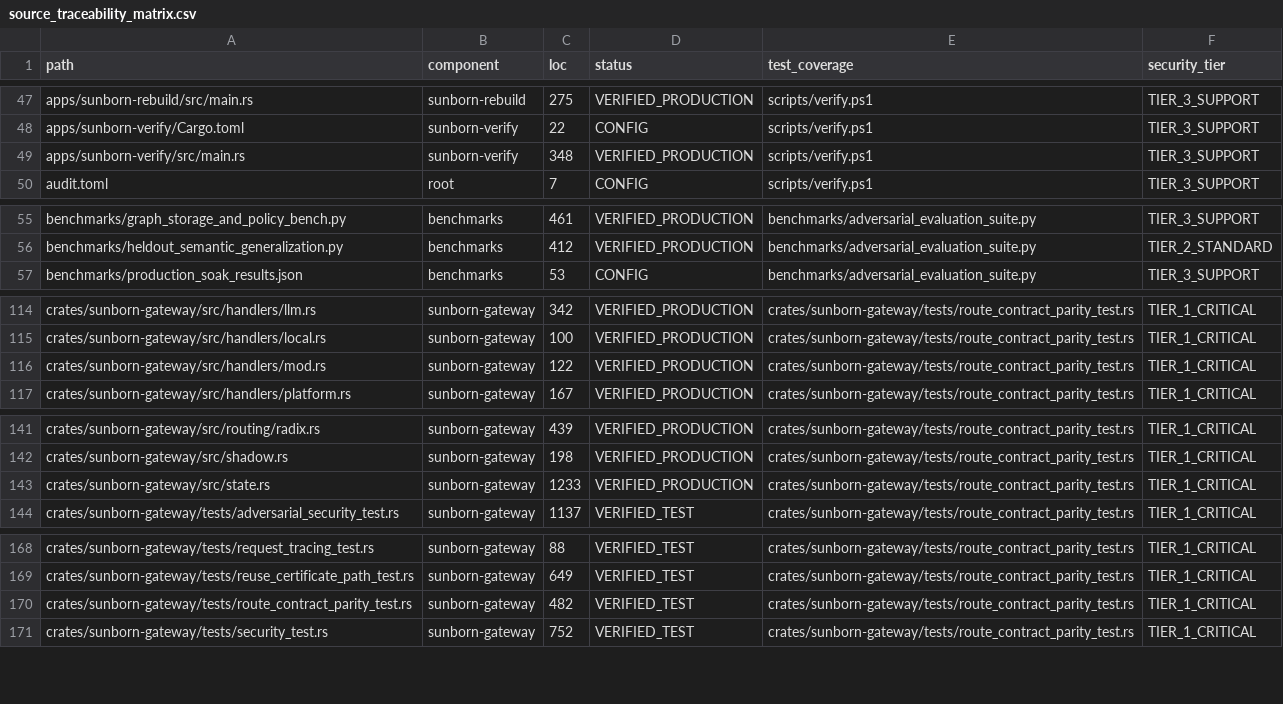
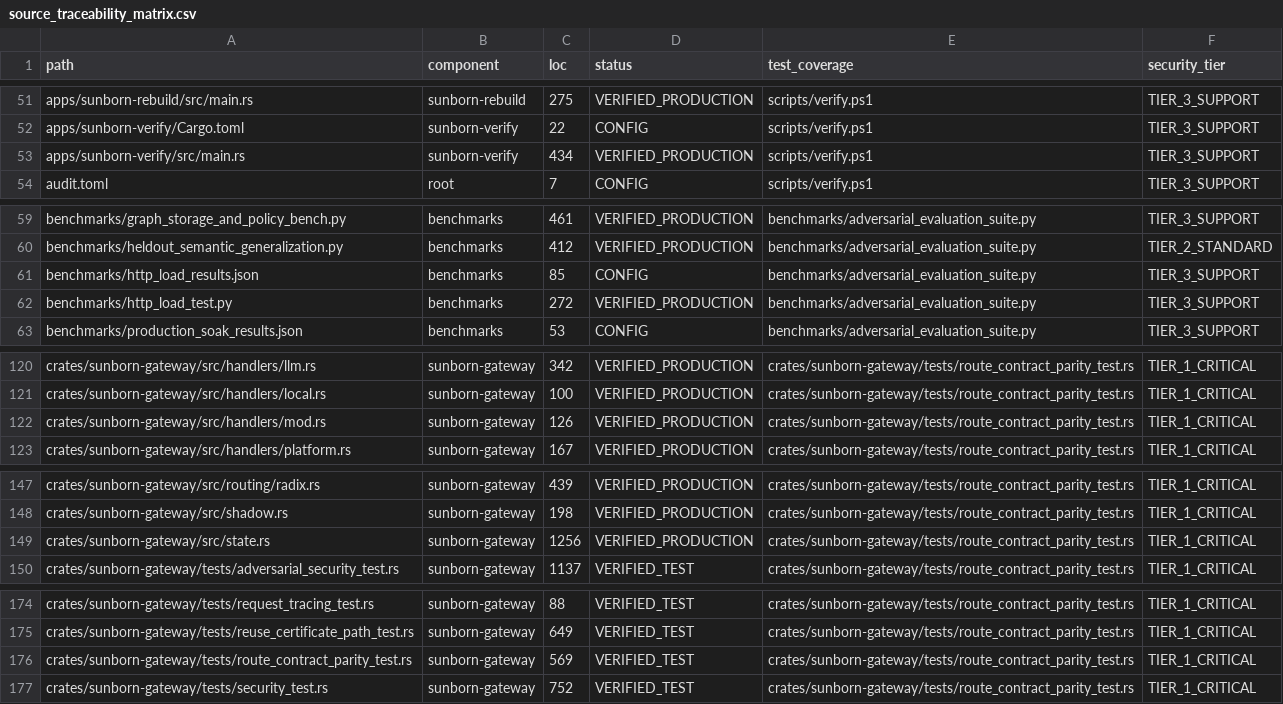
Before and after one commit to Monkey0-9/Sunborn, a CSV file: docs/audit/source_traceability_matrix.csv, drawn as a sheet; only a part is shown, gaps mark what is left out; the diff covers the shown part only.

```diff
--- a/docs/audit/source_traceability_matrix.csv
+++ b/docs/audit/source_traceability_matrix.csv
@@ -48,3 +52,3 @@ apps/sunborn-rebuild/src/main.rs,sunborn-rebuild,275,VERIFIED_PRODUCTION,scripts
 apps/sunborn-verify/Cargo.toml,sunborn-verify,22,CONFIG,scripts/verify.ps1,TIER_3_SUPPORT
-apps/sunborn-verify/src/main.rs,sunborn-verify,348,VERIFIED_PRODUCTION,scripts/verify.ps1,TIER_3_SUPPORT
+apps/sunborn-verify/src/main.rs,sunborn-verify,434,VERIFIED_PRODUCTION,scripts/verify.ps1,TIER_3_SUPPORT
 audit.toml,root,7,CONFIG,scripts/verify.ps1,TIER_3_SUPPORT
@@ -56,2 +60,4 @@ benchmarks/graph_storage_and_policy_bench.py,benchmarks,461,VERIFIED_PRODUCTION,
 benchmarks/heldout_semantic_generalization.py,benchmarks,412,VERIFIED_PRODUCTION,benchmarks/adversarial_evaluation_suite.py,TIER_2_STANDARD
+benchmarks/http_load_results.json,benchmarks,85,CONFIG,benchmarks/adversarial_evaluation_suite.py,TIER_3_SUPPORT
+benchmarks/http_load_test.py,benchmarks,272,VERIFIED_PRODUCTION,benchmarks/adversarial_evaluation_suite.py,TIER_3_SUPPORT
 benchmarks/production_soak_results.json,benchmarks,53,CONFIG,benchmarks/adversarial_evaluation_suite.py,TIER_3_SUPPORT
@@ -115,3 +121,3 @@ crates/sunborn-gateway/src/handlers/llm.rs,sunborn-gateway,342,VERIFIED_PRODUCTI
 crates/sunborn-gateway/src/handlers/local.rs,sunborn-gateway,100,VERIFIED_PRODUCTION,crates/sunborn-gateway/tests/route_contract_parity_test.rs,TIER_1_CRITICAL
-crates/sunborn-gateway/src/handlers/mod.rs,sunborn-gateway,122,VERIFIED_PRODUCTION,crates/sunborn-gateway/tests/route_contract_parity_test.rs,TIER_1_CRITICAL
+crates/sunborn-gateway/src/handlers/mod.rs,sunborn-gateway,126,VERIFIED_PRODUCTION,crates/sunborn-gateway/tests/route_contract_parity_test.rs,TIER_1_CRITICAL
 crates/sunborn-gateway/src/handlers/platform.rs,sunborn-gateway,167,VERIFIED_PRODUCTION,crates/sunborn-gateway/tests/route_contract_parity_test.rs,TIER_1_CRITICAL
@@ -142,3 +148,3 @@ crates/sunborn-gateway/src/routing/radix.rs,sunborn-gateway,439,VERIFIED_PRODUCT
 crates/sunborn-gateway/src/shadow.rs,sunborn-gateway,198,VERIFIED_PRODUCTION,crates/sunborn-gateway/tests/route_contract_parity_test.rs,TIER_1_CRITICAL
-crates/sunborn-gateway/src/state.rs,sunborn-gateway,1233,VERIFIED_PRODUCTION,crates/sunborn-gateway/tests/route_contract_parity_test.rs,TIER_1_CRITICAL
+crates/sunborn-gateway/src/state.rs,sunborn-gateway,1256,VERIFIED_PRODUCTION,crates/sunborn-gateway/tests/route_contract_parity_test.rs,TIER_1_CRITICAL
 crates/sunborn-gateway/tests/adversarial_security_test.rs,sunborn-gateway,1137,VERIFIED_TEST,crates/sunborn-gateway/tests/route_contract_parity_test.rs,TIER_1_CRITICAL
@@ -169,3 +175,3 @@ crates/sunborn-gateway/tests/request_tracing_test.rs,sunborn-gateway,88,VERIFIED
 crates/sunborn-gateway/tests/reuse_certificate_path_test.rs,sunborn-gateway,649,VERIFIED_TEST,crates/sunborn-gateway/tests/route_contract_parity_test.rs,TIER_1_CRITICAL
-crates/sunborn-gateway/tests/route_contract_parity_test.rs,sunborn-gateway,482,VERIFIED_TEST,crates/sunborn-gateway/tests/route_contract_parity_test.rs,TIER_1_CRITICAL
+crates/sunborn-gateway/tests/route_contract_parity_test.rs,sunborn-gateway,569,VERIFIED_TEST,crates/sunborn-gateway/tests/route_contract_parity_test.rs,TIER_1_CRITICAL
 crates/sunborn-gateway/tests/security_test.rs,sunborn-gateway,752,VERIFIED_TEST,crates/sunborn-gateway/tests/route_contract_parity_test.rs,TIER_1_CRITICAL
```
Also changed, not shown: 6 added rows and 10 edited cells elsewhere in this file, 19 other files.
